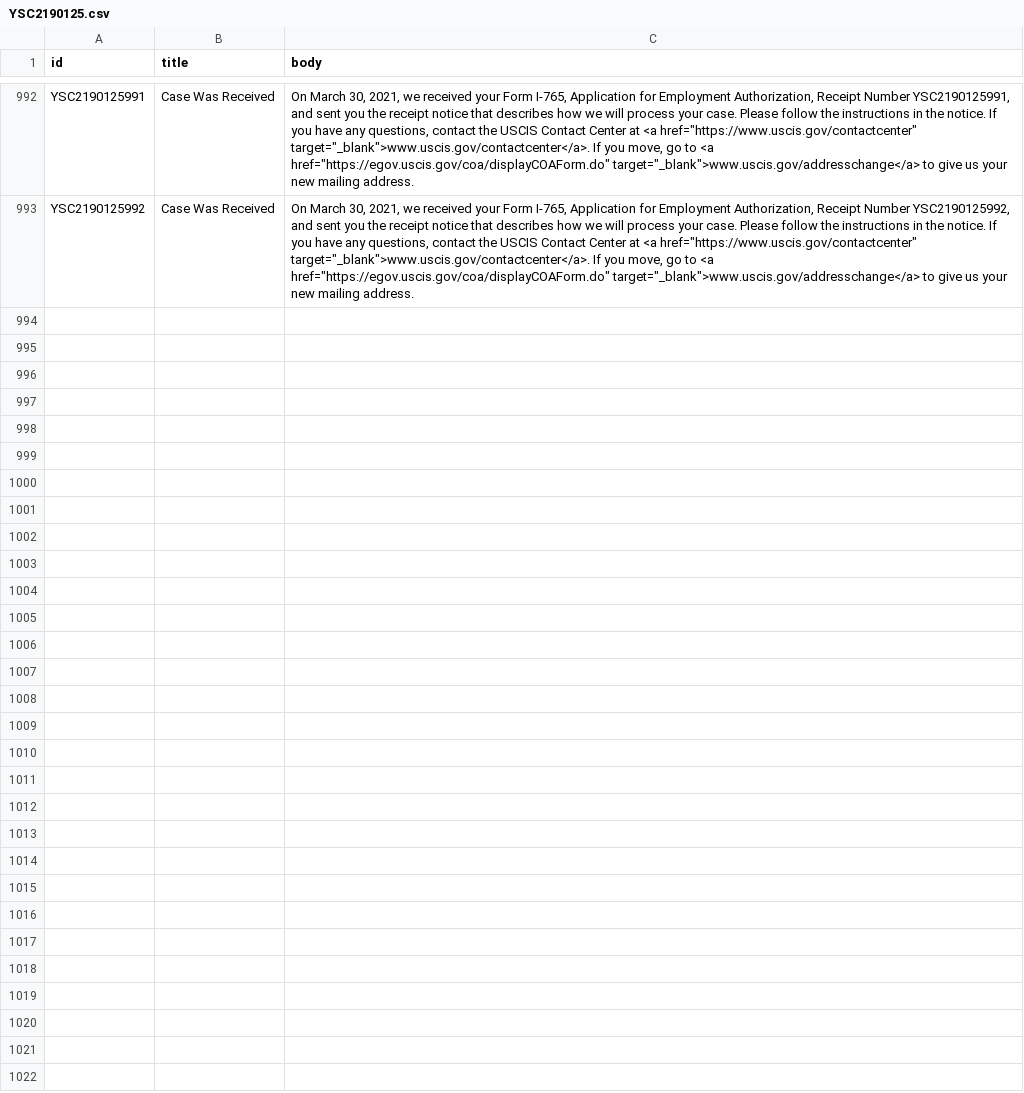
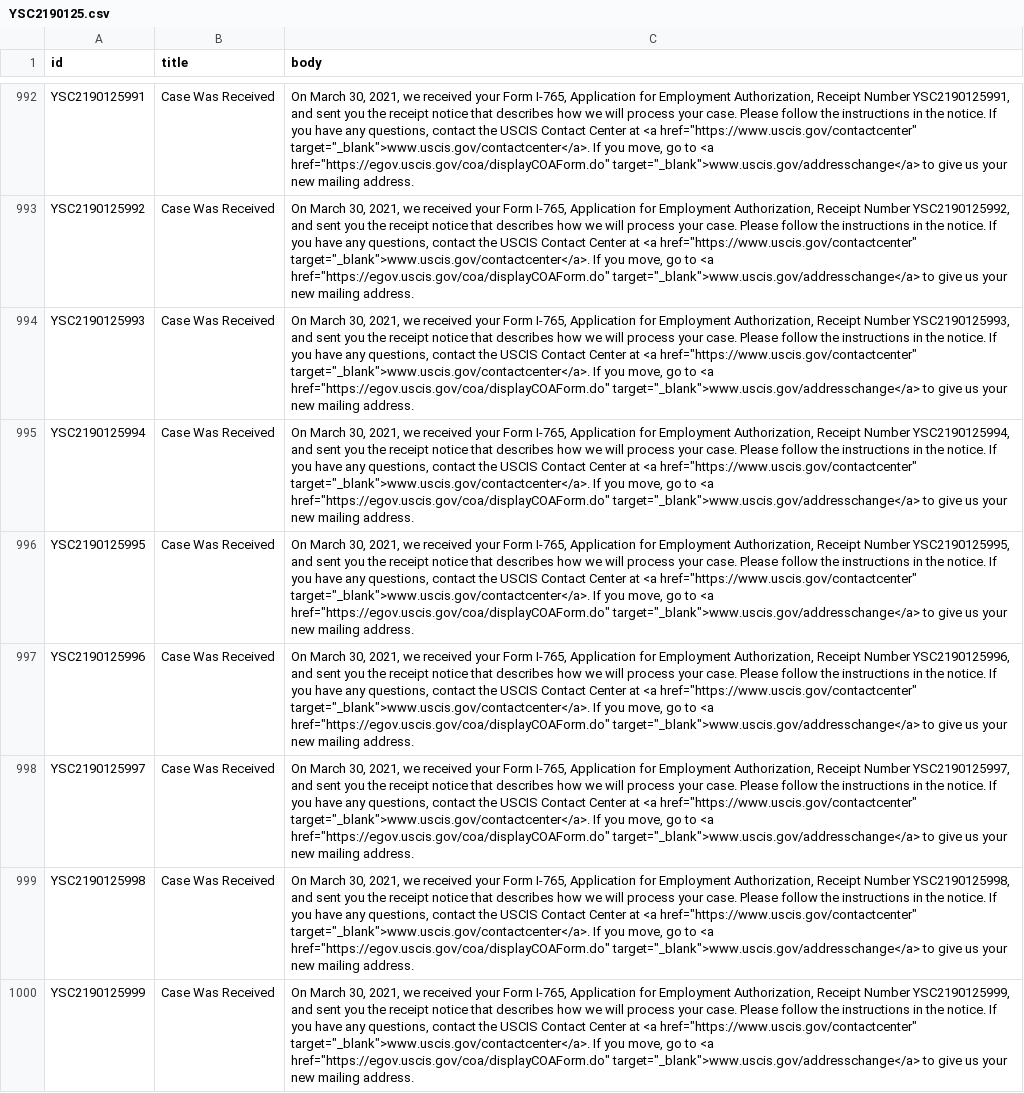
Before and after one commit to Shyamdeokr/opt-data, a CSV file: data/YSC2190125.csv, drawn as a sheet; only a part is shown, gaps mark what is left out; the diff names each change by its address in the sheet, - before the commit and + after, or states it on an @@ line.

```diff
--- a/data/YSC2190125.csv
+++ b/data/YSC2190125.csv
+row 994: YSC2190125993 | Case Was Received | On March 30, 2021, we received your Form I-765, Application for Employment Authorization, Receipt Number YSC2190125993, and sent you the receipt notice that describes how we will process your case. Please follow the instructions in the notice. If you have any questions, contact the USCIS Contact Center at <a href="https://www.uscis.gov/contactcenter" target="_blank">www.uscis.gov/contactcenter</a>. If you move, go to <a href="https://egov.uscis.gov/coa/displayCOAForm.do" target="_blank">www.uscis.gov/addresschange</a> to give us your new mailing address.
+row 995: YSC2190125994 | Case Was Received | On March 30, 2021, we received your Form I-765, Application for Employment Authorization, Receipt Number YSC2190125994, and sent you the receipt notice that describes how we will process your case. Please follow the instructions in the notice. If you have any questions, contact the USCIS Contact Center at <a href="https://www.uscis.gov/contactcenter" target="_blank">www.uscis.gov/contactcenter</a>. If you move, go to <a href="https://egov.uscis.gov/coa/displayCOAForm.do" target="_blank">www.uscis.gov/addresschange</a> to give us your new mailing address.
+row 996: YSC2190125995 | Case Was Received | On March 30, 2021, we received your Form I-765, Application for Employment Authorization, Receipt Number YSC2190125995, and sent you the receipt notice that describes how we will process your case. Please follow the instructions in the notice. If you have any questions, contact the USCIS Contact Center at <a href="https://www.uscis.gov/contactcenter" target="_blank">www.uscis.gov/contactcenter</a>. If you move, go to <a href="https://egov.uscis.gov/coa/displayCOAForm.do" target="_blank">www.uscis.gov/addresschange</a> to give us your new mailing address.
+row 997: YSC2190125996 | Case Was Received | On March 30, 2021, we received your Form I-765, Application for Employment Authorization, Receipt Number YSC2190125996, and sent you the receipt notice that describes how we will process your case. Please follow the instructions in the notice. If you have any questions, contact the USCIS Contact Center at <a href="https://www.uscis.gov/contactcenter" target="_blank">www.uscis.gov/contactcenter</a>. If you move, go to <a href="https://egov.uscis.gov/coa/displayCOAForm.do" target="_blank">www.uscis.gov/addresschange</a> to give us your new mailing address.
+row 998: YSC2190125997 | Case Was Received | On March 30, 2021, we received your Form I-765, Application for Employment Authorization, Receipt Number YSC2190125997, and sent you the receipt notice that describes how we will process your case. Please follow the instructions in the notice. If you have any questions, contact the USCIS Contact Center at <a href="https://www.uscis.gov/contactcenter" target="_blank">www.uscis.gov/contactcenter</a>. If you move, go to <a href="https://egov.uscis.gov/coa/displayCOAForm.do" target="_blank">www.uscis.gov/addresschange</a> to give us your new mailing address.
+row 999: YSC2190125998 | Case Was Received | On March 30, 2021, we received your Form I-765, Application for Employment Authorization, Receipt Number YSC2190125998, and sent you the receipt notice that describes how we will process your case. Please follow the instructions in the notice. If you have any questions, contact the USCIS Contact Center at <a href="https://www.uscis.gov/contactcenter" target="_blank">www.uscis.gov/contactcenter</a>. If you move, go to <a href="https://egov.uscis.gov/coa/displayCOAForm.do" target="_blank">www.uscis.gov/addresschange</a> to give us your new mailing address.
+row 1000: YSC2190125999 | Case Was Received | On March 30, 2021, we received your Form I-765, Application for Employment Authorization, Receipt Number YSC2190125999, and sent you the receipt notice that describes how we will process your case. Please follow the instructions in the notice. If you have any questions, contact the USCIS Contact Center at <a href="https://www.uscis.gov/contactcenter" target="_blank">www.uscis.gov/contactcenter</a>. If you move, go to <a href="https://egov.uscis.gov/coa/displayCOAForm.do" target="_blank">www.uscis.gov/addresschange</a> to give us your new mailing address.
```
Also changed, not shown: 1 other file.
